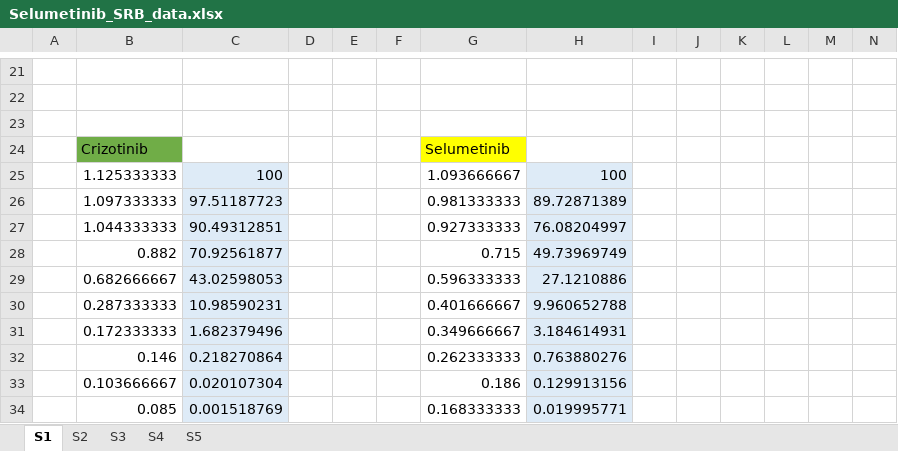
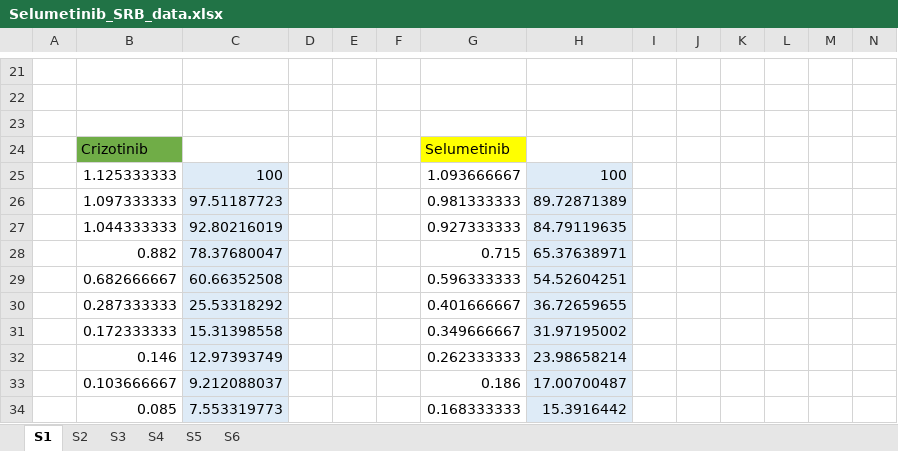
Before and after one commit to prdass/PD_Lab_book, an Excel workbook: Raw_SRB_data/Selumetinib_only/Selumetinib_SRB_data.xlsx, sheet S1, drawn as a sheet; only a part is shown, gaps mark what is left out; values as stored, in another font and other column widths than the file's, no borders; the diff names each change by its address in the sheet, - before the commit and + after, or states it on an @@ line.

```diff
--- a/Raw_SRB_data/Selumetinib_only/Selumetinib_SRB_data.xlsx (sheet S1)
+++ b/Raw_SRB_data/Selumetinib_only/Selumetinib_SRB_data.xlsx (sheet S1)
+sheet tab: S6
-C27: 90.49312851
+C27: 92.80216019
-H27: 76.08204997
+H27: 84.79119635
-C28: 70.92561877
+C28: 78.37680047
-H28: 49.73969749
+H28: 65.37638971
-C29: 43.02598053
+C29: 60.66352508
-H29: 27.1210886
+H29: 54.52604251
-C30: 10.98590231
+C30: 25.53318292
-H30: 9.960652788
+H30: 36.72659655
-C31: 1.682379496
+C31: 15.31398558
-H31: 3.184614931
+H31: 31.97195002
-C32: 0.218270864
+C32: 12.97393749
-H32: 0.763880276
+H32: 23.98658214
-C33: 0.020107304
+C33: 9.212088037
-H33: 0.129913156
+H33: 17.00700487
-C34: 0.001518769
+C34: 7.553319773
-H34: 0.019995771
+H34: 15.3916442
```
Also changed, not shown: Raw_SRB_data/Crizotinib_only/Crizotinib_SRB_data.xlsx, 2 other files.
